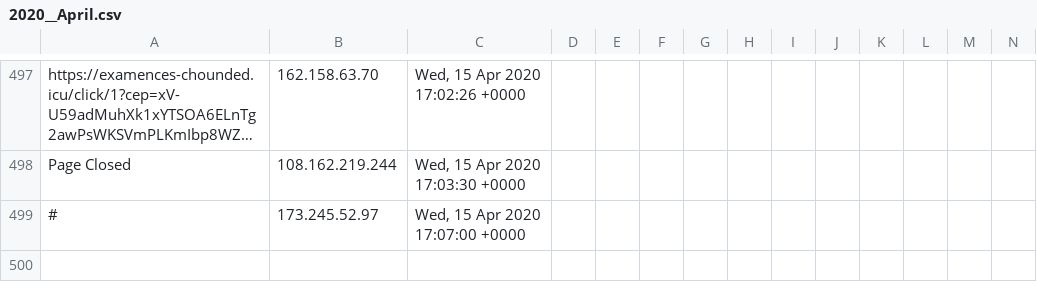
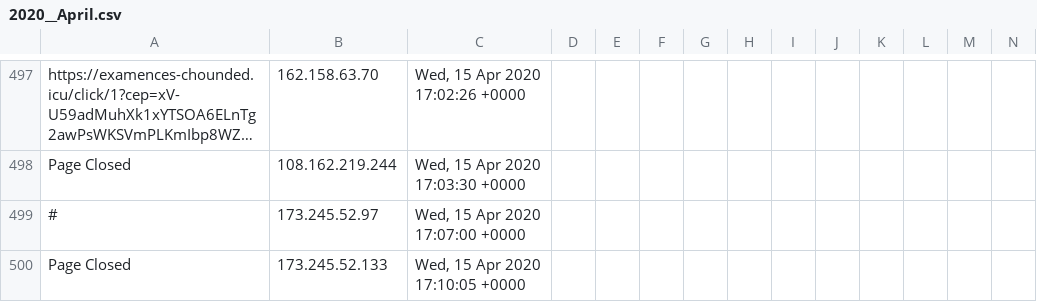
Before and after one commit to runacode/positivepulse, a CSV file: logs/2020__April.csv, drawn as a sheet; only a part is shown, gaps mark what is left out; long unchanged cells end in …; rows hold the shown columns only; the diff names each change by its address in the sheet, - before the commit and + after, or states it on an @@ line.

Commit message:
Site Editor Update

```diff
--- a/logs/2020__April.csv
+++ b/logs/2020__April.csv
+row 500: Page Closed | 173.245.52.133 | Wed, 15 Apr 2020 17:10:05 +0000
```
